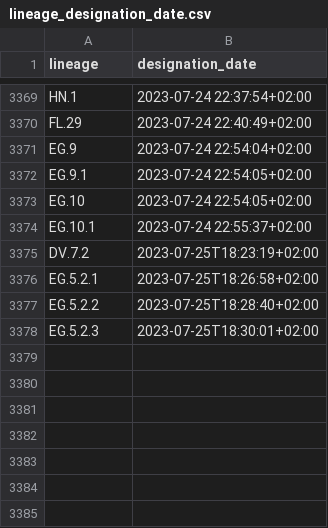
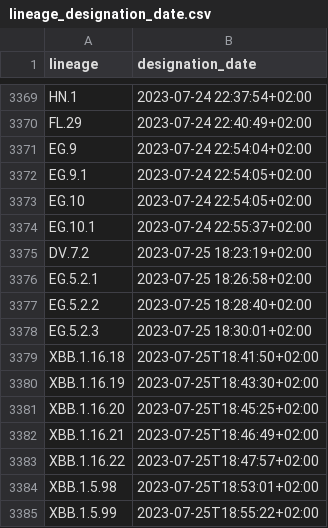
Before and after one commit to ciscorucinski/pango-designation-dates, a CSV file: data/lineage_designation_date.csv, drawn as a sheet; only a part is shown, gaps mark what is left out.

```diff
--- a/data/lineage_designation_date.csv
+++ b/data/lineage_designation_date.csv
@@ -3374,5 +3374,12 @@ EG.10,2023-07-24 22:54:05+02:00
 EG.10.1,2023-07-24 22:55:37+02:00
-DV.7.2,2023-07-25T18:23:19+02:00
-EG.5.2.1,2023-07-25T18:26:58+02:00
-EG.5.2.2,2023-07-25T18:28:40+02:00
-EG.5.2.3,2023-07-25T18:30:01+02:00
+DV.7.2,2023-07-25 18:23:19+02:00
+EG.5.2.1,2023-07-25 18:26:58+02:00
+EG.5.2.2,2023-07-25 18:28:40+02:00
+EG.5.2.3,2023-07-25 18:30:01+02:00
+XBB.1.16.18,2023-07-25T18:41:50+02:00
+XBB.1.16.19,2023-07-25T18:43:30+02:00
+XBB.1.16.20,2023-07-25T18:45:25+02:00
+XBB.1.16.21,2023-07-25T18:46:49+02:00
+XBB.1.16.22,2023-07-25T18:47:57+02:00
+XBB.1.5.98,2023-07-25T18:53:01+02:00
+XBB.1.5.99,2023-07-25T18:55:22+02:00
```
Also changed, not shown: 1 other file.
